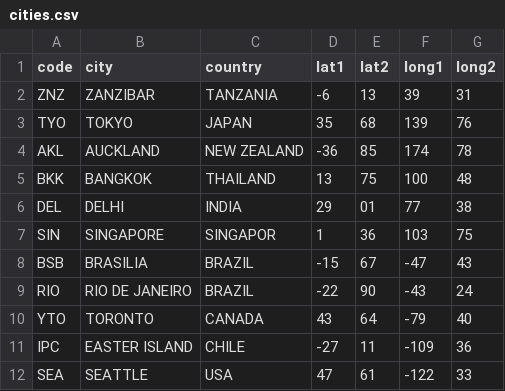
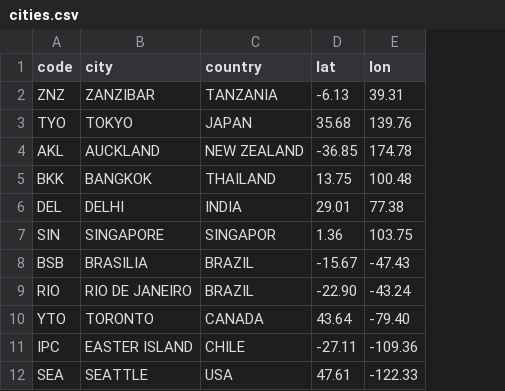
Before and after one commit to richarhila/map, a CSV file: cities.csv, drawn as a sheet; removed rows and columns are numbered as before the commit, all else as after; the diff names each change by its address in the sheet, - before the commit and + after, or states it on an @@ line.

Commit message:
tested new data

```diff
--- a/cities.csv
+++ b/cities.csv
-column D (lat1), rows 2-12: -6 | 35 | -36 | 13 | 29 | 1 | -15 | -22 | 43 | -27 | 47
-column E (lat2), rows 2-12: 13 | 68 | 85 | 75 | 01 | 36 | 67 | 90 | 64 | 11 | 61
-column F (long1), rows 2-12: 39 | 139 | 174 | 100 | 77 | 103 | -47 | -43 | -79 | -109 | -122
-column G (long2), rows 2-12: 31 | 76 | 78 | 48 | 38 | 75 | 43 | 24 | 40 | 36 | 33
+column D (lat), rows 2-12: -6.13 | 35.68 | -36.85 | 13.75 | 29.01 | 1.36 | -15.67 | -22.90 | 43.64 | -27.11 | 47.61
+column E (lon), rows 2-12: 39.31 | 139.76 | 174.78 | 100.48 | 77.38 | 103.75 | -47.43 | -43.24 | -79.40 | -109.36 | -122.33
```
Also changed, not shown: 1 other file.
